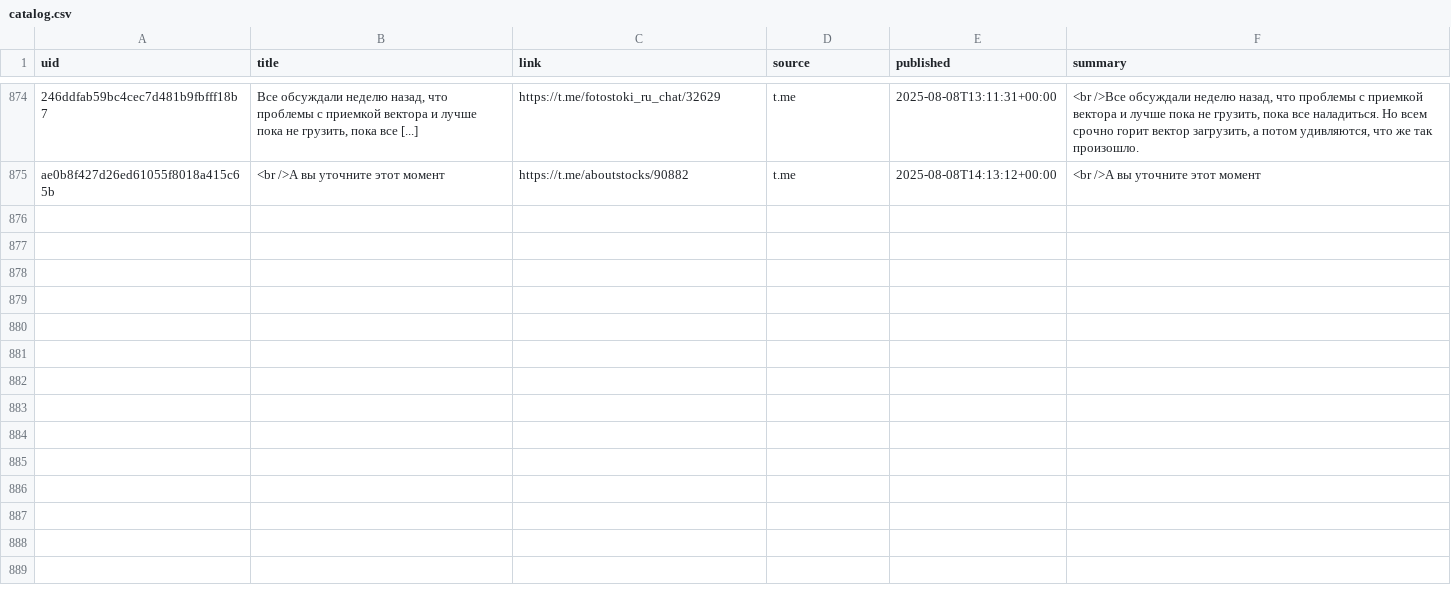
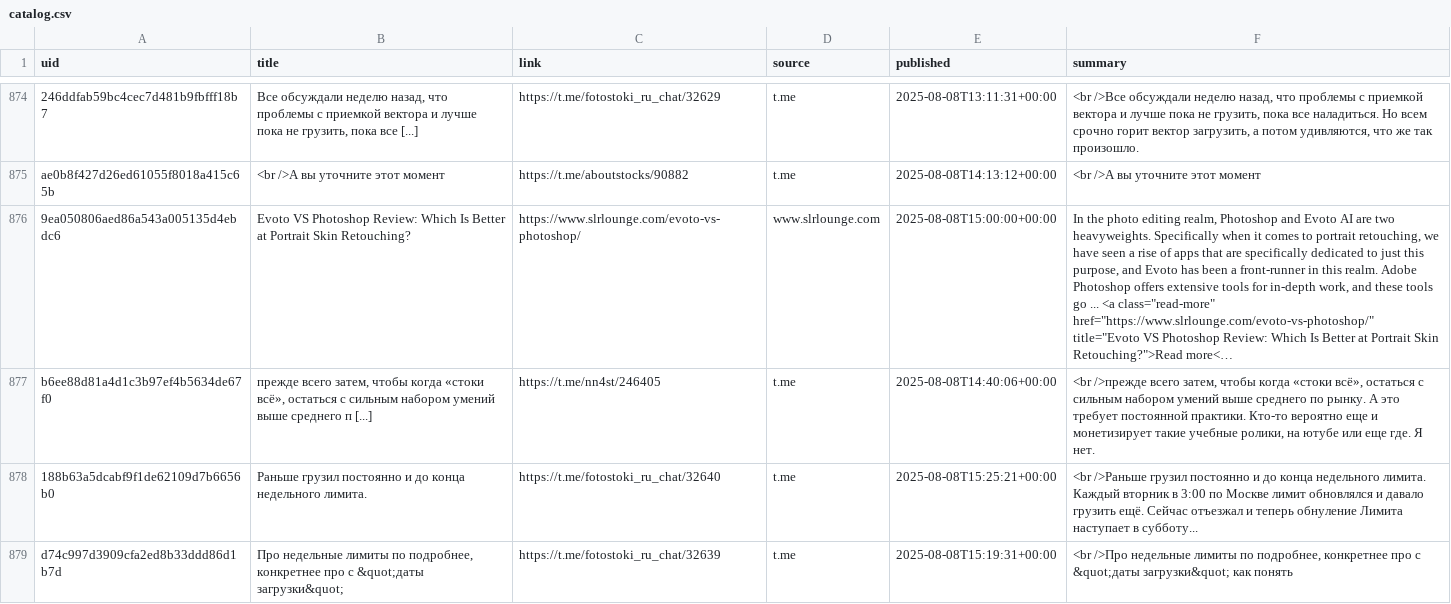
Before and after one commit to ViShark2882/niche-hub, a CSV file: data/catalog.csv, drawn as a sheet; only a part is shown, gaps mark what is left out; the diff names each change by its address in the sheet, - before the commit and + after, or states it on an @@ line.

Commit message:
update catalog

```diff
--- a/data/catalog.csv
+++ b/data/catalog.csv
+row 876: 9ea050806aed86a543a005135d4ebdc6 | Evoto VS Photoshop Review: Which Is Better at Portrait Skin Retouching? | https://www.slrlounge.com/evoto-vs-photoshop/ | www.slrlounge.com | 2025-08-08T15:00:00+00:00 | In the photo editing realm, Photoshop and Evoto AI are two heavyweights. Specifically when it comes to portrait retouching, we have seen a rise of apps that are specifically dedicated to just this purpose, and Evoto has been a front-runner in this realm. Adobe Photoshop offers extensive tools for in-depth work, and these tools go ... <a class="read-more" href="https://www.slrlounge.com/evoto-vs-photoshop/" title="Evoto VS Photoshop Review: Which Is Better at Portrait Skin Retouching?">Read more<…
+row 877: b6ee88d81a4d1c3b97ef4b5634de67f0 | прежде всего затем, чтобы когда «стоки всё», остаться с сильным набором умений выше среднего п [...] | https://t.me/nn4st/246405 | t.me | 2025-08-08T14:40:06+00:00 | <br />прежде всего затем, чтобы когда «стоки всё», остаться с сильным набором умений выше среднего по рынку. А это требует постоянной практики. Кто-то вероятно еще и монетизирует такие учебные ролики, на ютубе или еще где. Я нет.
+row 878: 188b63a5dcabf9f1de62109d7b6656b0 | Раньше грузил постоянно и до конца недельного лимита. | https://t.me/fotostoki_ru_chat/32640 | t.me | 2025-08-08T15:25:21+00:00 | <br />Раньше грузил постоянно и до конца недельного лимита. Каждый вторник в 3:00 по Москве лимит обновлялся и давало грузить ещё. Сейчас отъезжал и теперь обнуление Лимита наступает в субботу...
+row 879: d74c997d3909cfa2ed8b33ddd86d1b7d | Про недельные лимиты по подробнее, конкретнее про с &quot;даты загрузки&quot; | https://t.me/fotostoki_ru_chat/32639 | t.me | 2025-08-08T15:19:31+00:00 | <br />Про недельные лимиты по подробнее, конкретнее про с &quot;даты загрузки&quot; как понять
```
